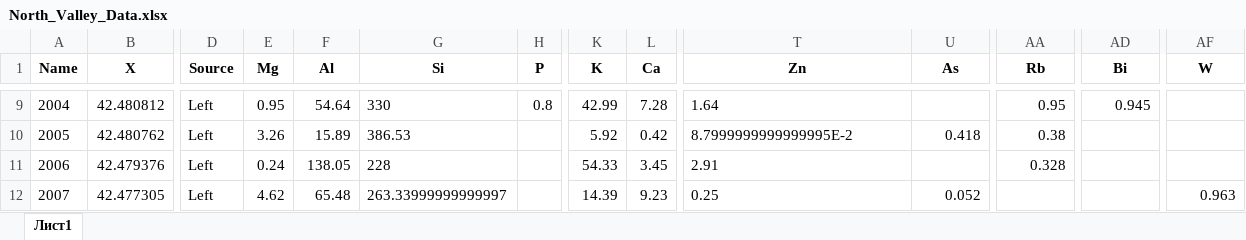
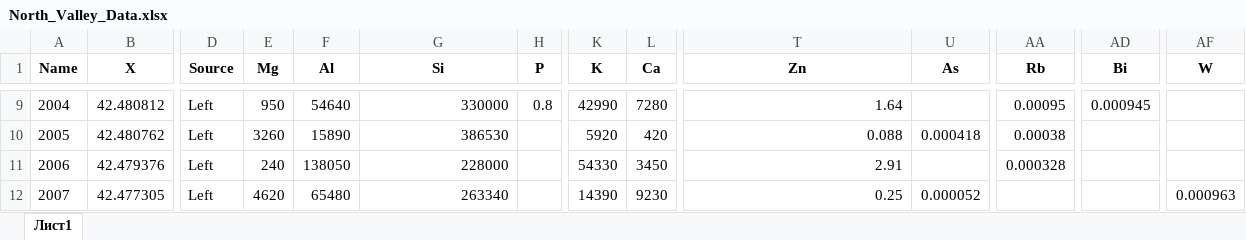
Before and after one commit to kizyalleski/FP, an Excel workbook: North_Valley/data/North_Valley_Data.xlsx, sheet Лист1, drawn as a sheet; only a part is shown, gaps mark what is left out; values as stored, in another font and other column widths than the file's, no borders; the diff covers the shown part only; the diff names each change by its address in the sheet, - before the commit and + after, or states it on an @@ line.

```diff
--- a/North_Valley/data/North_Valley_Data.xlsx (sheet Лист1)
+++ b/North_Valley/data/North_Valley_Data.xlsx (sheet Лист1)
-E9 (Mg): 0.95
+E9 (Mg): 950
-F9 (Al): 54.64
+F9 (Al): 54640
-G9 (Si): 330
+G9 (Si): 330000
-K9 (K): 42.99
+K9 (K): 42990
-L9 (Ca): 7.28
+L9 (Ca): 7280
-T9 alignment: left
+T9 alignment: right
-AA9 (Rb): 0.95
+AA9 (Rb): 0.00095
-AD9 (Bi): 0.945
+AD9 (Bi): 0.000945
-E10 (Mg): 3.26
+E10 (Mg): 3260
-F10 (Al): 15.89
+F10 (Al): 15890
-G10 (Si): 386.53
+G10 (Si): 386530
-K10 (K): 5.92
+K10 (K): 5920
-L10 (Ca): 0.42
+L10 (Ca): 420
-T10 (Zn): 8.7999999999999995E-2
+T10 (Zn): 0.088
-U10 (As): 0.418
+U10 (As): 0.000418
-AA10 (Rb): 0.38
+AA10 (Rb): 0.00038
-E11 (Mg): 0.24
+E11 (Mg): 240
-F11 (Al): 138.05
+F11 (Al): 138050
-G11 (Si): 228
+G11 (Si): 228000
-K11 (K): 54.33
+K11 (K): 54330
-L11 (Ca): 3.45
+L11 (Ca): 3450
-T11:T12 alignment: left
+T11:T12 alignment: right
-AA11 (Rb): 0.328
+AA11 (Rb): 0.000328
-E12 (Mg): 4.62
+E12 (Mg): 4620
-F12 (Al): 65.48
+F12 (Al): 65480
-G12 (Si): 263.33999999999997
+G12 (Si): 263340
-K12 (K): 14.39
+K12 (K): 14390
-L12 (Ca): 9.23
+L12 (Ca): 9230
-U12 (As): 0.052
+U12 (As): 0.000052
-AF12 (W): 0.963
+AF12 (W): 0.000963
```
Also changed, not shown: 113 edited cells and cell formats elsewhere in this sheet, 1 other file.
